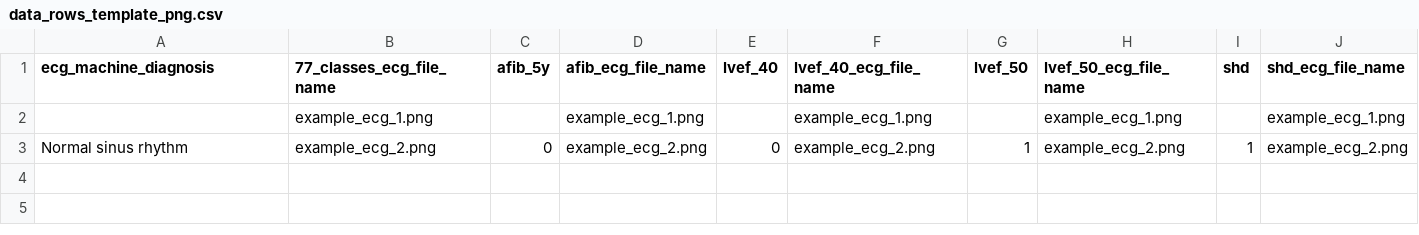
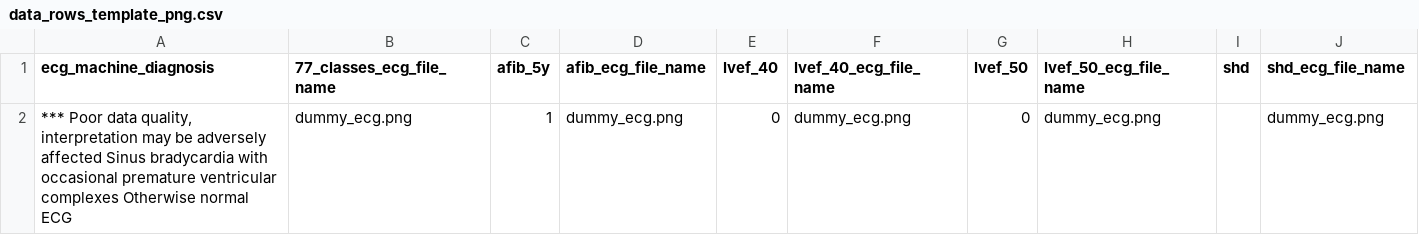
Before and after one commit to HeartWise-AI/DeepECG_Docker, a CSV file: inputs/data_rows_template_png.csv, drawn as a sheet; removed rows and columns are numbered as before the commit, all else as after; the diff names each change by its address in the sheet, - before the commit and + after, or states it on an @@ line.

Commit message:
test: add runnable dummy PNG example

```diff
--- a/inputs/data_rows_template_png.csv
+++ b/inputs/data_rows_template_png.csv
-row 2:  | example_ecg_1.png |  | example_ecg_1.png |  | example_ecg_1.png |  | example_ecg_1.png |  | example_ecg_1.png
-row 3: Normal sinus rhythm | example_ecg_2.png | 0 | example_ecg_2.png | 0 | example_ecg_2.png | 1 | example_ecg_2.png | 1 | example_ecg_2.png
+row 2: *** Poor data quality, interpretation may be adversely affected Sinus bradycardia with occasional premature ventricular complexes Otherwise normal ECG | dummy_ecg.png | 1 | dummy_ecg.png | 0 | dummy_ecg.png | 0 | dummy_ecg.png |  | dummy_ecg.png
```
Also changed, not shown: 1 other file.
